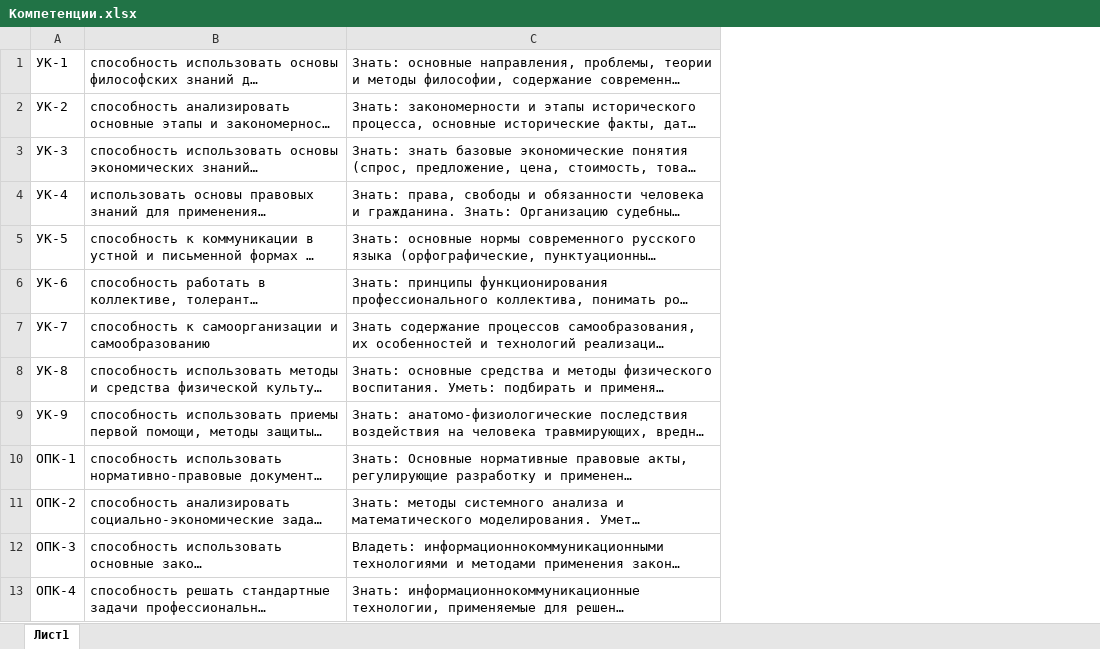
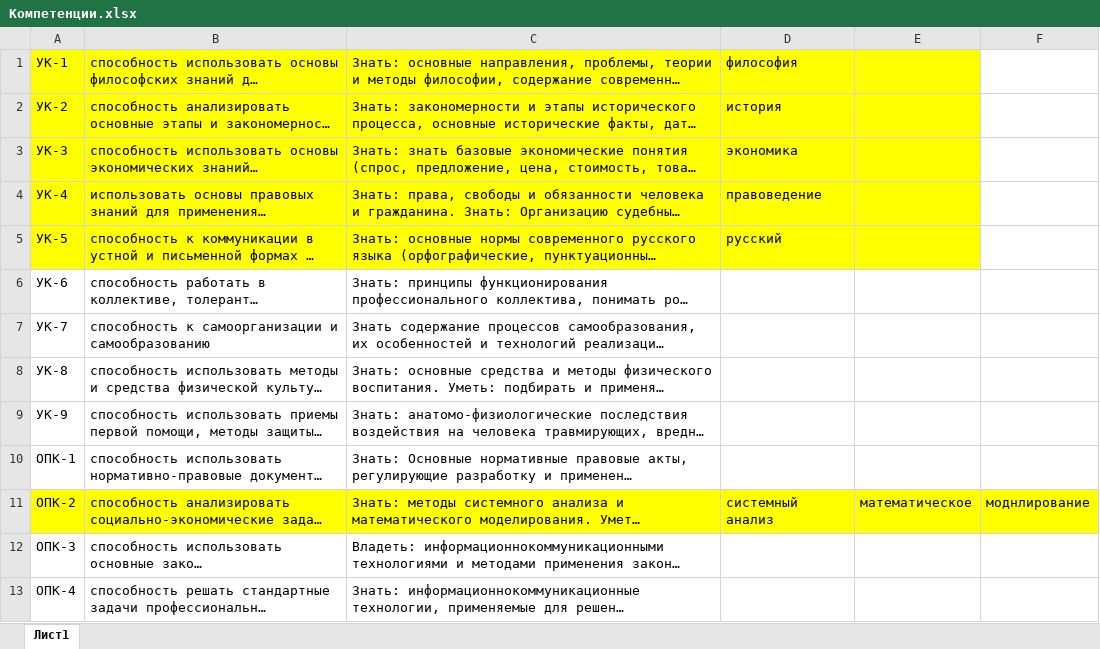
Before and after one commit to Syava29/Competence, an Excel workbook: Компетенции.xlsx, sheet Лист1, drawn as a sheet; only a part is shown; long unchanged cells end in …; values as stored, in another font and other column widths than the file's, no borders; the diff names each change by its address in the sheet, - before the commit and + after, or states it on an @@ line.

```diff
--- a/Компетенции.xlsx (sheet Лист1)
+++ b/Компетенции.xlsx (sheet Лист1)
+column D, rows 1-11: философия | история | экономика | правоведение | русский |  |  |  |  |  | системный анализ
+column E, row 11: математическое
+column F, row 11: моднлирование
-A1:C5 fill: none
+A1:C5 fill: #FFFF00
-A11:C11 fill: none
+A11:C11 fill: #FFFF00
```
Also changed, not shown: 3 other files.
